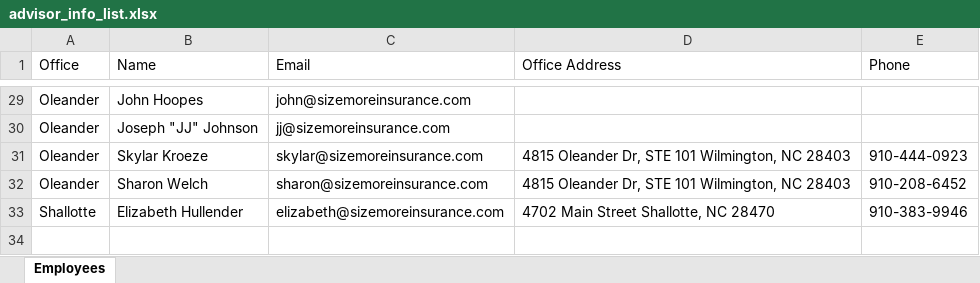
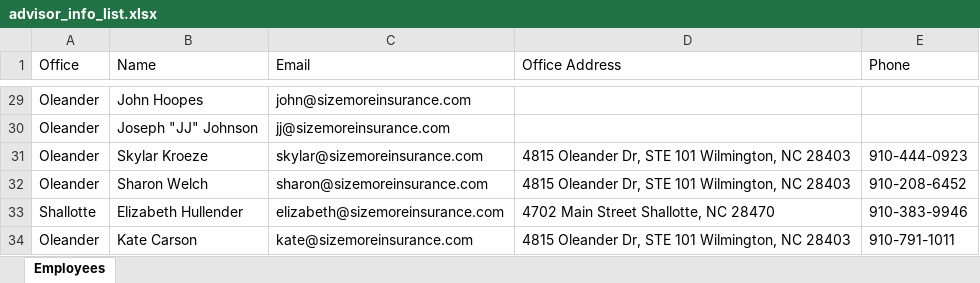
Before and after one commit to klix18/quotify.ai, an Excel workbook: backend/advisor_info_list/advisor_info_list.xlsx, sheet Employees, drawn as a sheet; only a part is shown, gaps mark what is left out; values as stored, in another font and other column widths than the file's, no borders; the diff names each change by its address in the sheet, - before the commit and + after, or states it on an @@ line.

```diff
--- a/backend/advisor_info_list/advisor_info_list.xlsx (sheet Employees)
+++ b/backend/advisor_info_list/advisor_info_list.xlsx (sheet Employees)
+row 34: Oleander | Kate Carson | kate@sizemoreinsurance.com | 4815 Oleander Dr, STE 101 Wilmington, NC 28403 | 910-791-1011
```
